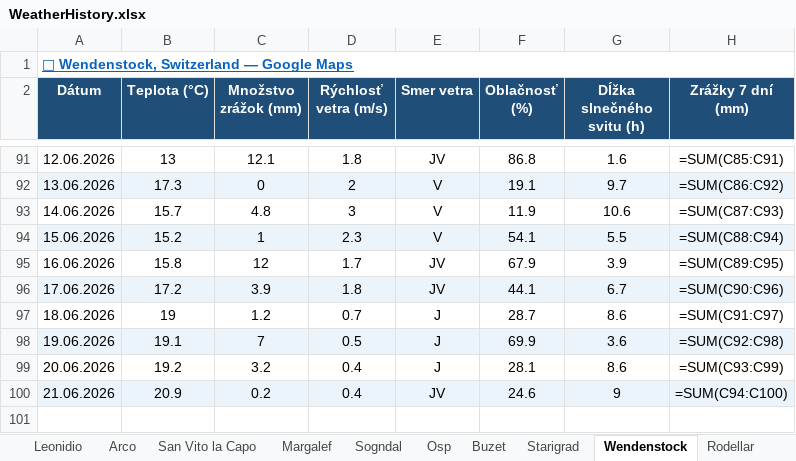
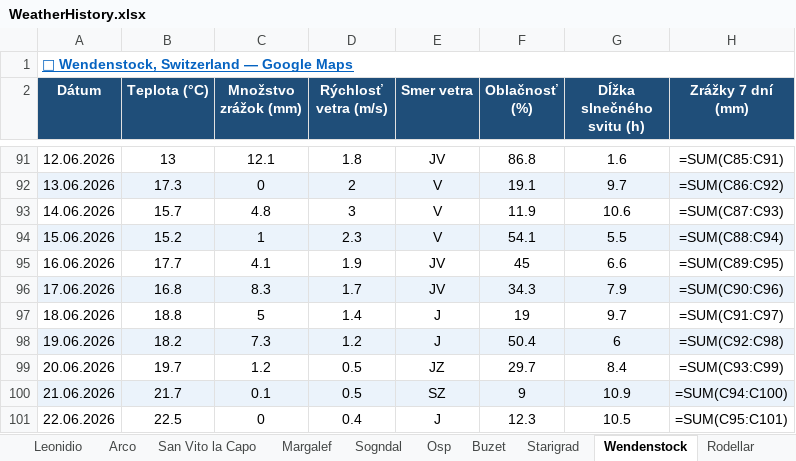
Before and after one commit to slavo1976/AgentWeather, an Excel workbook: WeatherHistory.xlsx, sheet Wendenstock, drawn as a sheet; only a part is shown, gaps mark what is left out; values as stored, in another font and other column widths than the file's, no borders; formulas without a stored value are shown as written; the diff names each change by its address in the sheet, - before the commit and + after, or states it on an @@ line.

```diff
--- a/WeatherHistory.xlsx (sheet Wendenstock)
+++ b/WeatherHistory.xlsx (sheet Wendenstock)
-B95 (Teplota (°C)): 15.8
+B95 (Teplota (°C)): 17.7
-C95 (Množstvo zrážok (mm)): 12
+C95 (Množstvo zrážok (mm)): 4.1
-D95 (Rýchlosť vetra (m/s)): 1.7
+D95 (Rýchlosť vetra (m/s)): 1.9
-F95 (Oblačnosť (%)): 67.9
+F95 (Oblačnosť (%)): 45
-G95 (Dĺžka slnečného svitu (h)): 3.9
+G95 (Dĺžka slnečného svitu (h)): 6.6
-B96 (Teplota (°C)): 17.2
+B96 (Teplota (°C)): 16.8
-C96 (Množstvo zrážok (mm)): 3.9
+C96 (Množstvo zrážok (mm)): 8.3
-D96 (Rýchlosť vetra (m/s)): 1.8
+D96 (Rýchlosť vetra (m/s)): 1.7
-F96 (Oblačnosť (%)): 44.1
+F96 (Oblačnosť (%)): 34.3
-G96 (Dĺžka slnečného svitu (h)): 6.7
+G96 (Dĺžka slnečného svitu (h)): 7.9
-B97 (Teplota (°C)): 19
+B97 (Teplota (°C)): 18.8
-C97 (Množstvo zrážok (mm)): 1.2
+C97 (Množstvo zrážok (mm)): 5
-D97 (Rýchlosť vetra (m/s)): 0.7
+D97 (Rýchlosť vetra (m/s)): 1.4
-F97 (Oblačnosť (%)): 28.7
+F97 (Oblačnosť (%)): 19
-G97 (Dĺžka slnečného svitu (h)): 8.6
+G97 (Dĺžka slnečného svitu (h)): 9.7
-B98 (Teplota (°C)): 19.1
+B98 (Teplota (°C)): 18.2
-C98 (Množstvo zrážok (mm)): 7
+C98 (Množstvo zrážok (mm)): 7.3
-D98 (Rýchlosť vetra (m/s)): 0.5
+D98 (Rýchlosť vetra (m/s)): 1.2
-F98 (Oblačnosť (%)): 69.9
+F98 (Oblačnosť (%)): 50.4
-G98 (Dĺžka slnečného svitu (h)): 3.6
+G98 (Dĺžka slnečného svitu (h)): 6
-B99 (Teplota (°C)): 19.2
+B99 (Teplota (°C)): 19.7
-C99 (Množstvo zrážok (mm)): 3.2
+C99 (Množstvo zrážok (mm)): 1.2
-D99:D100 (Rýchlosť vetra (m/s)): 0.4
+D99:D100 (Rýchlosť vetra (m/s)): 0.5
-E99 (Smer vetra): J
+E99 (Smer vetra): JZ
-F99 (Oblačnosť (%)): 28.1
+F99 (Oblačnosť (%)): 29.7
-G99 (Dĺžka slnečného svitu (h)): 8.6
+G99 (Dĺžka slnečného svitu (h)): 8.4
-B100 (Teplota (°C)): 20.9
+B100 (Teplota (°C)): 21.7
-C100 (Množstvo zrážok (mm)): 0.2
+C100 (Množstvo zrážok (mm)): 0.1
-E100 (Smer vetra): JV
+E100 (Smer vetra): SZ
-F100 (Oblačnosť (%)): 24.6
+F100 (Oblačnosť (%)): 9
-G100 (Dĺžka slnečného svitu (h)): 9
+G100 (Dĺžka slnečného svitu (h)): 10.9
+row 101: 22.06.2026 | 22.5 | 0 | 0.4 | J | 12.3 | 10.5 | =SUM(C95:C101)
```
Also changed, not shown: sheet Buzet, sheet Sogndal, sheet Arco, sheet Osp, sheet Starigrad, sheet Ceuse, 6 more sheets.
